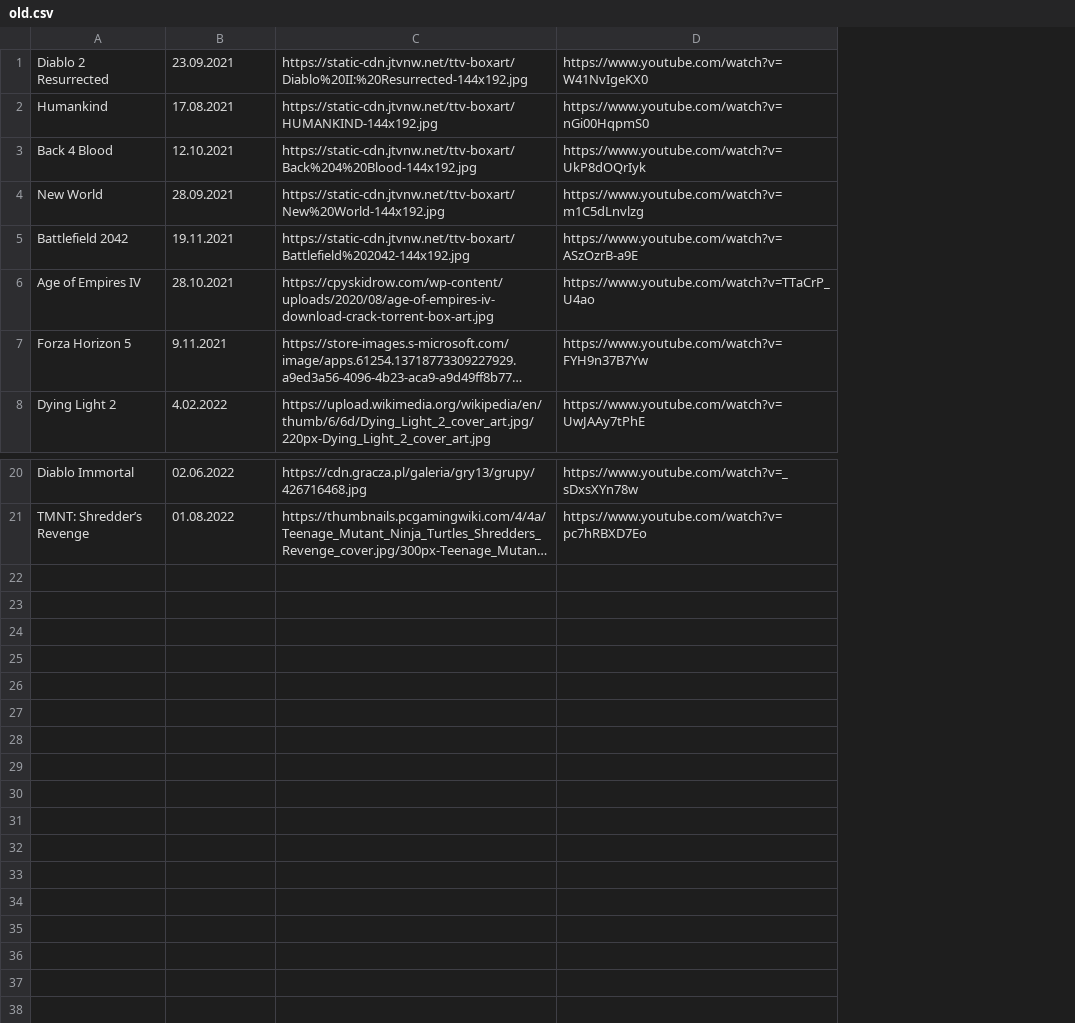
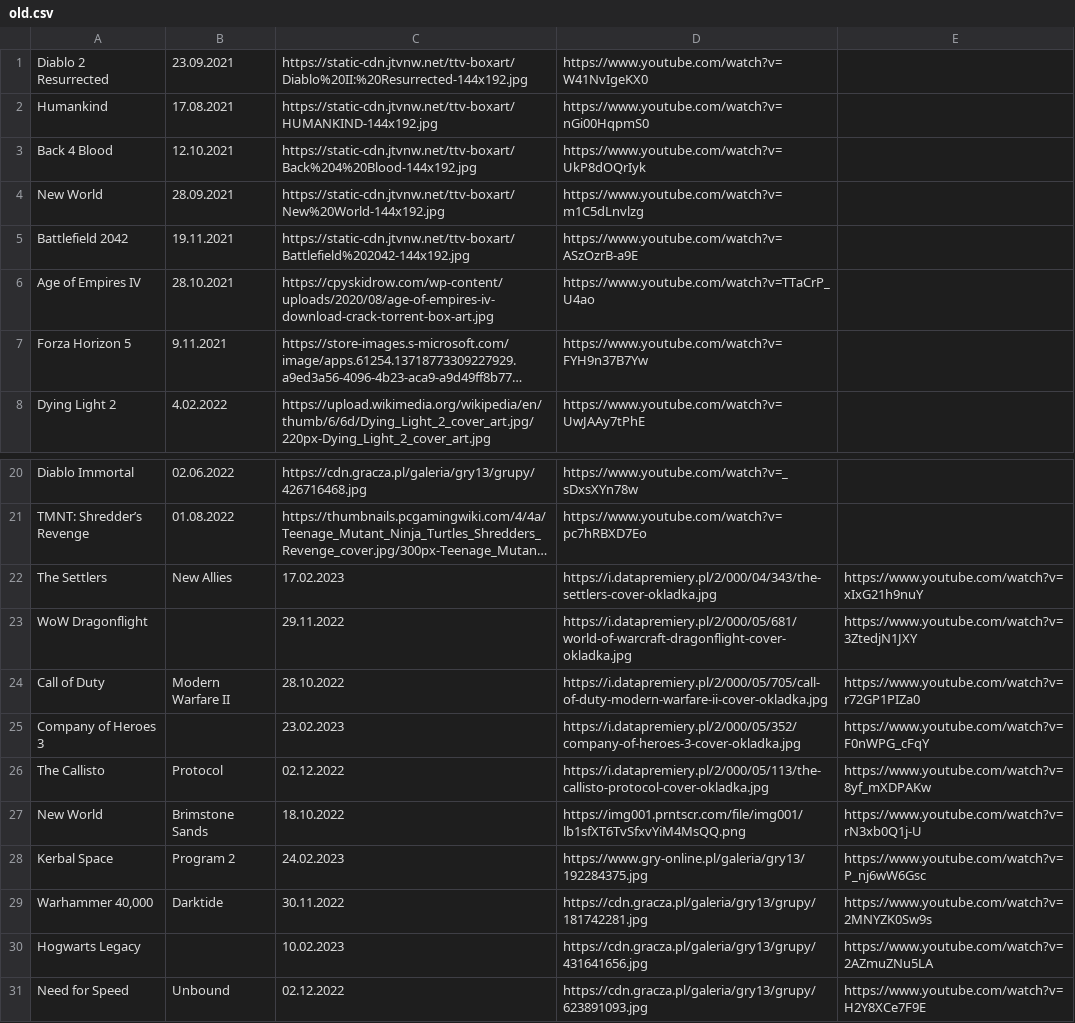
Before and after one commit to CptShooter/Timeline, a CSV file: data/old.csv, drawn as a sheet; only a part is shown, gaps mark what is left out; long unchanged cells end in …; the diff names each change by its address in the sheet, - before the commit and + after, or states it on an @@ line.

```diff
--- a/data/old.csv
+++ b/data/old.csv
+column E, empty
+row 22: The Settlers | New Allies | 17.02.2023 | https://i.datapremiery.pl/2/000/04/343/the-settlers-cover-okladka.jpg | https://www.youtube.com/watch?v=xIxG21h9nuY
+row 23: WoW Dragonflight |  | 29.11.2022 | https://i.datapremiery.pl/2/000/05/681/world-of-warcraft-dragonflight-cover-okladka.jpg | https://www.youtube.com/watch?v=3ZtedjN1JXY
+row 24: Call of Duty | Modern Warfare II | 28.10.2022 | https://i.datapremiery.pl/2/000/05/705/call-of-duty-modern-warfare-ii-cover-okladka.jpg | https://www.youtube.com/watch?v=r72GP1PIZa0
+row 25: Company of Heroes 3 |  | 23.02.2023 | https://i.datapremiery.pl/2/000/05/352/company-of-heroes-3-cover-okladka.jpg | https://www.youtube.com/watch?v=F0nWPG_cFqY
+row 26: The Callisto | Protocol | 02.12.2022 | https://i.datapremiery.pl/2/000/05/113/the-callisto-protocol-cover-okladka.jpg | https://www.youtube.com/watch?v=8yf_mXDPAKw
+row 27: New World | Brimstone Sands | 18.10.2022 | https://img001.prntscr.com/file/img001/lb1sfXT6TvSfxvYiM4MsQQ.png | https://www.youtube.com/watch?v=rN3xb0Q1j-U
+row 28: Kerbal Space | Program 2 | 24.02.2023 | https://www.gry-online.pl/galeria/gry13/192284375.jpg | https://www.youtube.com/watch?v=P_nj6wW6Gsc
+row 29: Warhammer 40,000 | Darktide | 30.11.2022 | https://cdn.gracza.pl/galeria/gry13/grupy/181742281.jpg | https://www.youtube.com/watch?v=2MNYZK0Sw9s
+row 30: Hogwarts Legacy |  | 10.02.2023 | https://cdn.gracza.pl/galeria/gry13/grupy/431641656.jpg | https://www.youtube.com/watch?v=2AZmuZNu5LA
+row 31: Need for Speed | Unbound | 02.12.2022 | https://cdn.gracza.pl/galeria/gry13/grupy/623891093.jpg | https://www.youtube.com/watch?v=H2Y8XCe7F9E
```
Also changed, not shown: data/games.csv.
